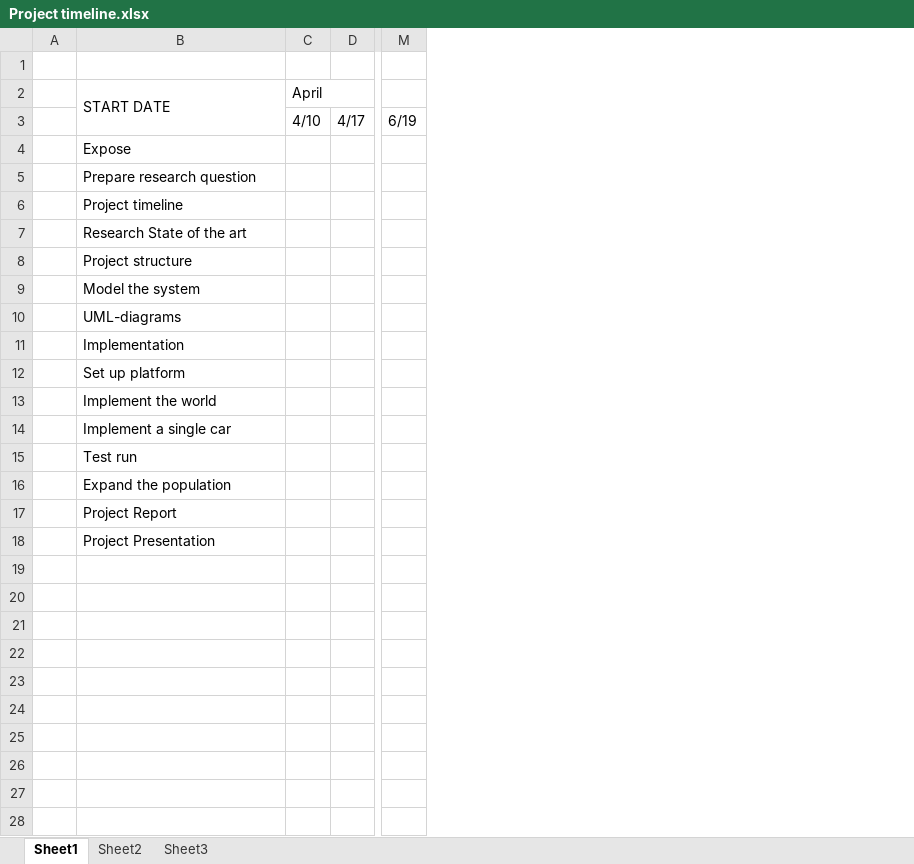
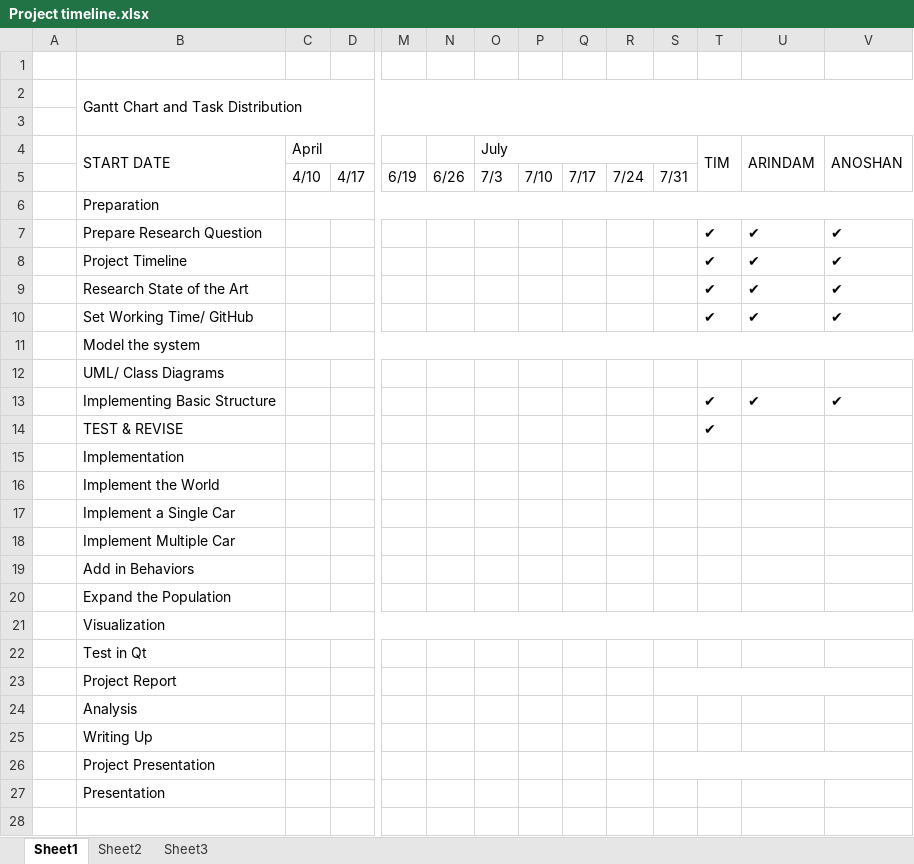
Before and after one commit to TheGreatGrapes/TheGreatGrapeProblem, an Excel workbook: Project timeline.xlsx, sheet Sheet1, drawn as a sheet; only a part is shown, gaps mark what is left out; values as stored, in another font and other column widths than the file's, no cell formats; addresses are those after the commit; rows hold the shown columns only; the diff covers the shown part only; the diff names each change by its address in the sheet, - before the commit and + after, or states it on an @@ line.

Commit message:
Updated Project Time Line

```diff
--- a/Project timeline.xlsx (sheet Sheet1)
+++ b/Project timeline.xlsx (sheet Sheet1)
+column N, row 5: 6/26
+column O (July), row 5: 7/3
+column P, row 5: 7/10
+column Q, row 5: 7/17
+column R, row 5: 7/24
+column S, row 5: 7/31
+column T (TIM), rows 7-10: all ✔
+column U (ARINDAM), rows 7-10: all ✔
+column V (ANOSHAN), rows 7-10: all ✔
+row 1: (empty)
+row 2:  | Gantt Chart and Task Distribution
-B6 (START DATE): Expose
+B6 (START DATE): Preparation
+C6:V6 merged
-B7 (START DATE): Prepare research question
+B7 (START DATE): Prepare Research Question
-B8 (START DATE): Project timeline
+B8 (START DATE): Project Timeline
-B9 (START DATE): Research State of the art
+B9 (START DATE): Research State of the Art
-B10 (START DATE): Project structure
+B10 (START DATE): Set Working Time/ GitHub
+C11:V11 merged
-B12 (START DATE): UML-diagrams
+B12 (START DATE): UML/ Class Diagrams
+row 13:  | Implementing Basic Structure |  |  |  |  |  |  |  |  |  | ✔ | ✔ | ✔
+row 14:  | TEST & REVISE |  |  |  |  |  |  |  |  |  | ✔
-B16 (START DATE): Set up platform
+B16 (START DATE): Implement the World
-B17 (START DATE): Implement the world
+B17 (START DATE): Implement a Single Car
-B18 (START DATE): Implement a single car
+B18 (START DATE): Implement Multiple Car
-B19 (START DATE): Test run
+B19 (START DATE): Add in Behaviors
-B20 (START DATE): Expand the population
+B20 (START DATE): Expand the Population
+row 21:  | Visualization
+row 22:  | Test in Qt
+row 24:  | Analysis
+row 25:  | Writing Up
+row 27:  | Presentation
+row 28: (empty)
```
Also changed, not shown: 5 added rows elsewhere in this sheet, cell formats, 1 other file.
